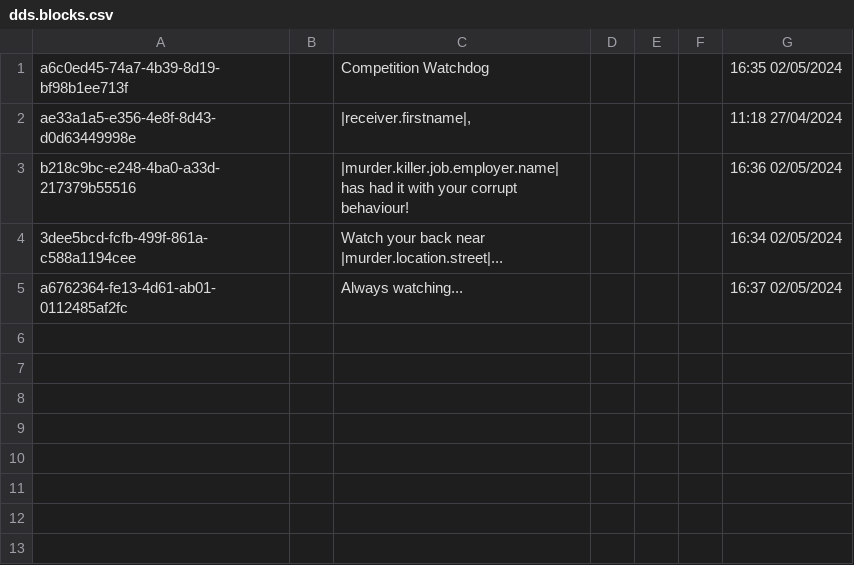
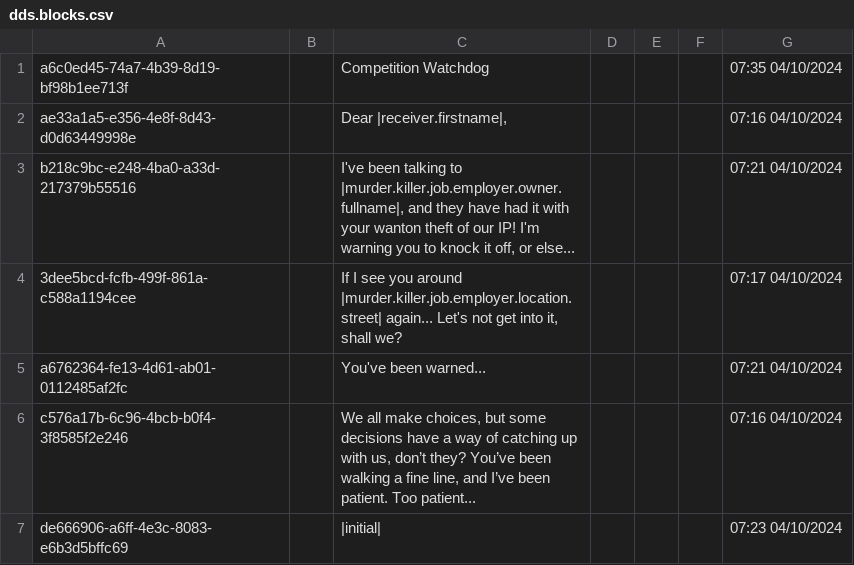
Before and after one commit to piepieonline/ShadowsOfDoubtMods, a CSV file: CommunityCaseLoader/ModFolderContent/plugins/ExampleMurders/CorporateJealousy/DDSContent/Strings/English/DDS/dds.blocks.csv, drawn as a sheet.

Commit message:
Updating example cases to be better written and fix monkiers

```diff
--- a/CommunityCaseLoader/ModFolderContent/plugins/ExampleMurders/CorporateJealousy/DDSContent/Strings/English/DDS/dds.blocks.csv
+++ b/CommunityCaseLoader/ModFolderContent/plugins/ExampleMurders/CorporateJealousy/DDSContent/Strings/English/DDS/dds.blocks.csv
@@ -1,5 +1,7 @@
-a6c0ed45-74a7-4b39-8d19-bf98b1ee713f,,Competition Watchdog,,,,16:35 02/05/2024
-ae33a1a5-e356-4e8f-8d43-d0d63449998e,,"|receiver.firstname|,",,,,11:18 27/04/2024
-b218c9bc-e248-4ba0-a33d-217379b55516,,|murder.killer.job.employer.name| has had it with your corrupt behaviour!,,,,16:36 02/05/2024
-3dee5bcd-fcfb-499f-861a-c588a1194cee,,Watch your back near |murder.location.street|...,,,,16:34 02/05/2024
-a6762364-fe13-4d61-ab01-0112485af2fc,,Always watching...,,,,16:37 02/05/2024
+a6c0ed45-74a7-4b39-8d19-bf98b1ee713f,,Competition Watchdog,,,,07:35 04/10/2024
+ae33a1a5-e356-4e8f-8d43-d0d63449998e,,"Dear |receiver.firstname|,",,,,07:16 04/10/2024
+b218c9bc-e248-4ba0-a33d-217379b55516,,"I've been talking to |murder.killer.job.employer.owner.fullname|, and they have had it with your wanton theft of our IP! I'm warning you to knock it off, or else...",,,,07:21 04/10/2024
+3dee5bcd-fcfb-499f-861a-c588a1194cee,,"If I see you around |murder.killer.job.employer.location.street| again... Let's not get into it, shall we?",,,,07:17 04/10/2024
+a6762364-fe13-4d61-ab01-0112485af2fc,,You've been warned...,,,,07:21 04/10/2024
+c576a17b-6c96-4bcb-b0f4-3f8585f2e246,,"We all make choices, but some decisions have a way of catching up with us, don’t they? You’ve been walking a fine line, and I’ve been patient. Too patient...",,,,07:16 04/10/2024
+de666906-a6ff-4e3c-8083-e6b3d5bffc69,,|initial|,,,,07:23 04/10/2024
```
Also changed, not shown: 5 other files.
